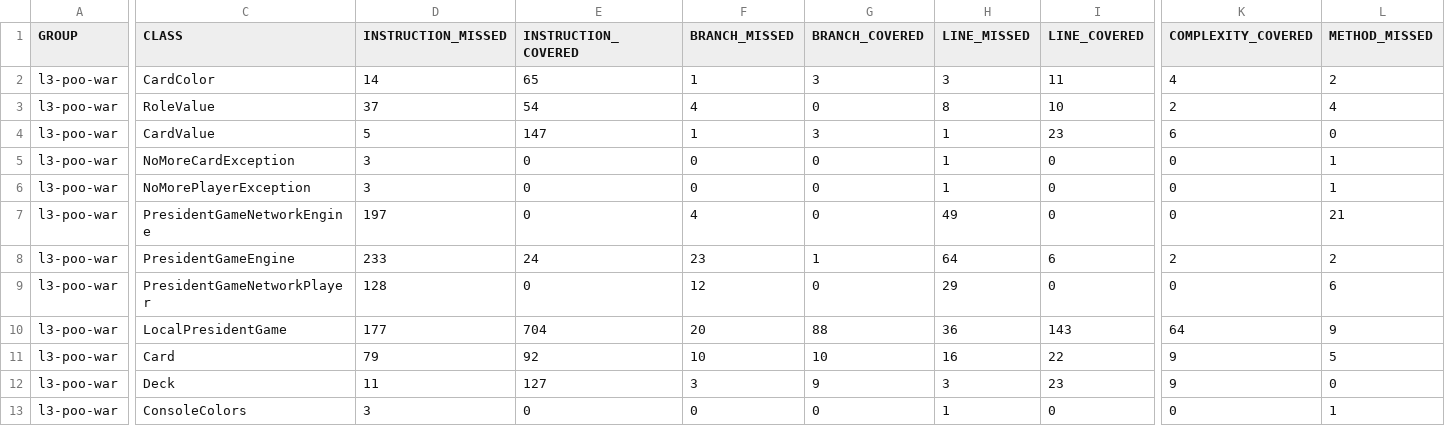
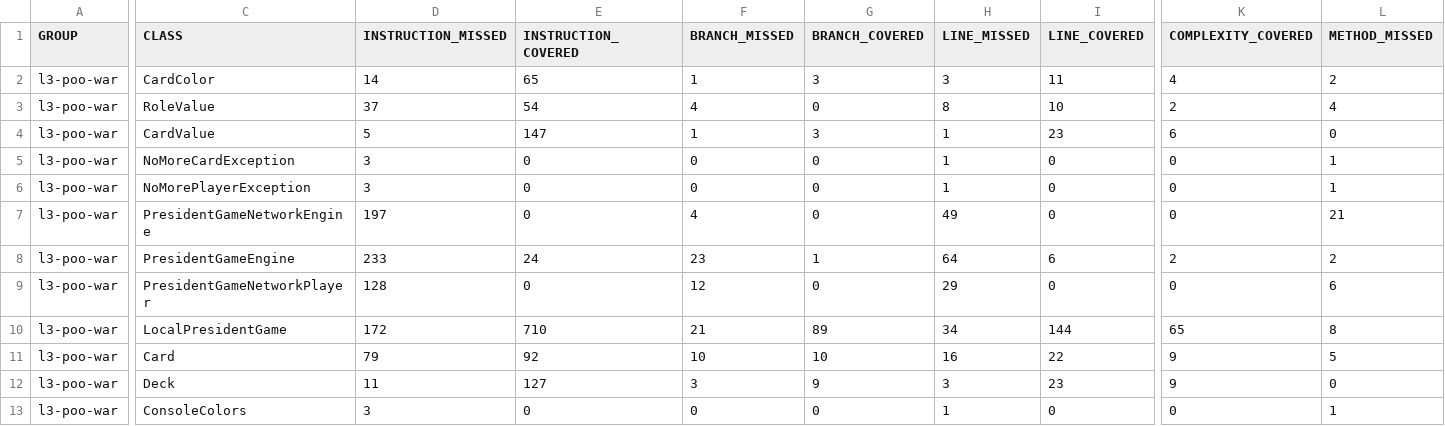
Before and after one commit to samosaaa/PRESIDENT-L3, a CSV file: target/site/jacoco/jacoco.csv, drawn as a sheet; only a part is shown, gaps mark what is left out; the diff covers the shown part only; the diff names each change by its address in the sheet, - before the commit and + after, or states it on an @@ line.

Commit message:
few change List

```diff
--- a/target/site/jacoco/jacoco.csv
+++ b/target/site/jacoco/jacoco.csv
-D10 (INSTRUCTION_MISSED): 177
+D10 (INSTRUCTION_MISSED): 172
-E10 (INSTRUCTION_COVERED): 704
+E10 (INSTRUCTION_COVERED): 710
-F10 (BRANCH_MISSED): 20
+F10 (BRANCH_MISSED): 21
-G10 (BRANCH_COVERED): 88
+G10 (BRANCH_COVERED): 89
-H10 (LINE_MISSED): 36
+H10 (LINE_MISSED): 34
-I10 (LINE_COVERED): 143
+I10 (LINE_COVERED): 144
-K10 (COMPLEXITY_COVERED): 64
+K10 (COMPLEXITY_COVERED): 65
-L10 (METHOD_MISSED): 9
+L10 (METHOD_MISSED): 8
```
Also changed, not shown: 1 edited cell elsewhere in this file, 19 other files.
